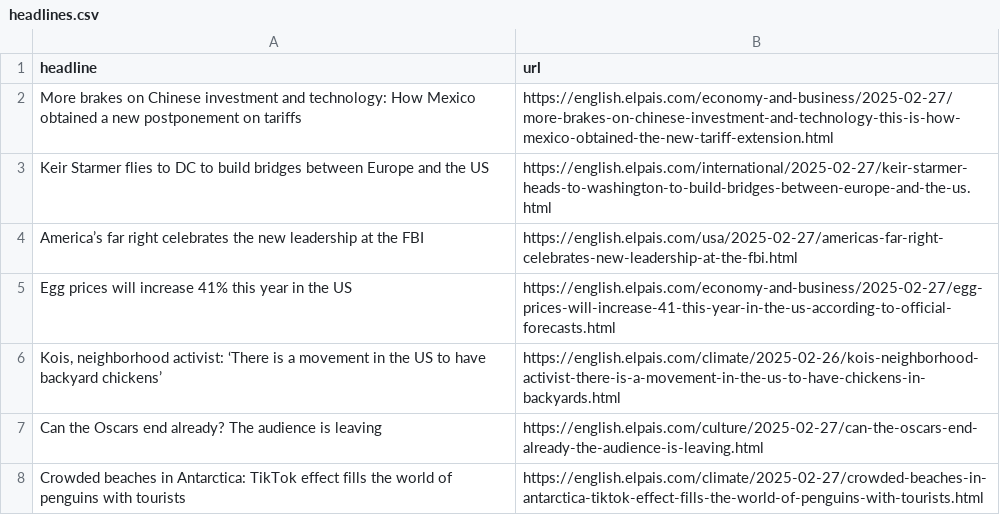
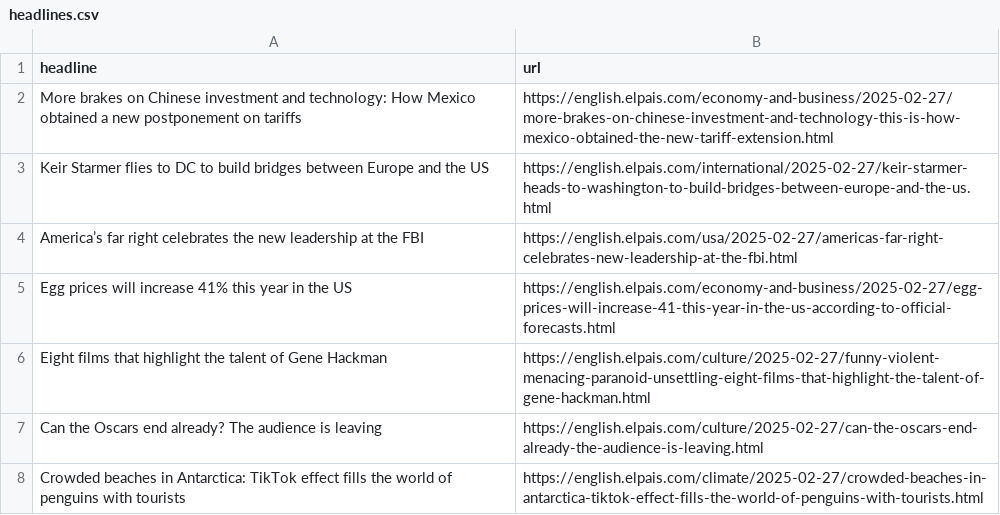
Before and after one commit to dimitriselaf/el-pais-autoscraper, a CSV file: headlines.csv, drawn as a sheet; only a part is shown.

```diff
--- a/headlines.csv
+++ b/headlines.csv
@@ -5,3 +5,3 @@ America’s far right celebrates the new leadership at the FBI,https://english.e
 Egg prices will increase 41% this year in the US,https://english.elpais.com/economy-and-business/2025-02-27/egg-prices-will-increase-41-this-year-in-the-us-according-to-official-forecasts.html
-"Kois, neighborhood activist: ‘There is a movement in the US to have backyard chickens’",https://english.elpais.com/climate/2025-02-26/kois-neighborhood-activist-there-is-a-movement-in-the-us-to-have-chickens-in-backyards.html
+Eight films that highlight the talent of Gene Hackman,https://english.elpais.com/culture/2025-02-27/funny-violent-menacing-paranoid-unsettling-eight-films-that-highlight-the-talent-of-gene-hackman.html
 Can the Oscars end already? The audience is leaving,https://english.elpais.com/culture/2025-02-27/can-the-oscars-end-already-the-audience-is-leaving.html
```
